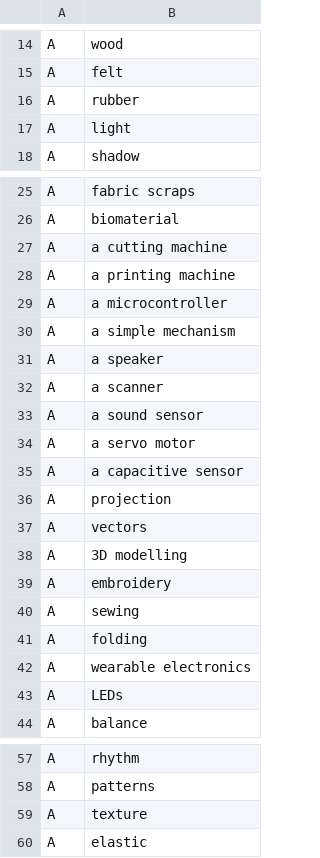
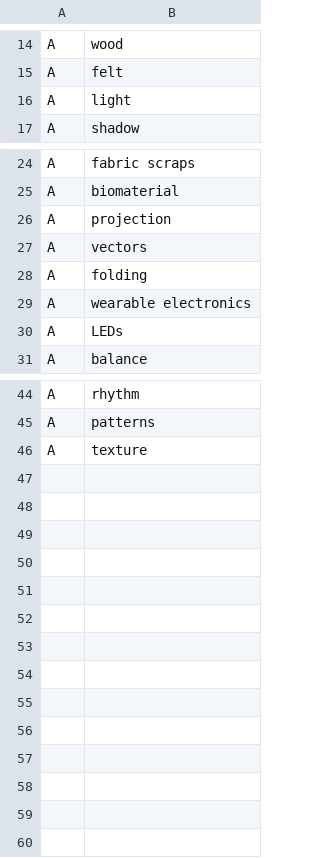
Before and after one commit to amconcept/promptMe, a CSV file: SIMPLE.csv, drawn as a sheet; only a part is shown, gaps mark what is left out.

```diff
--- a/SIMPLE.csv
+++ b/SIMPLE.csv
@@ -15,3 +15,2 @@ A,wood
 A,felt
-A,rubber
 A,light
@@ -26,16 +25,4 @@ A,fabric scraps
 A,biomaterial
-A,a cutting machine
-A,a printing machine
-A,a microcontroller
-A,a simple mechanism
-A,a speaker
-A,a scanner
-A,a sound sensor
-A,a servo motor
-A,a capacitive sensor
 A,projection
 A,vectors
-A,3D modelling
-A,embroidery
-A,sewing
 A,folding
@@ -59,2 +46 @@ A,patterns
 A,texture
-A,elastic
```
Also changed, not shown: 12 other files.
